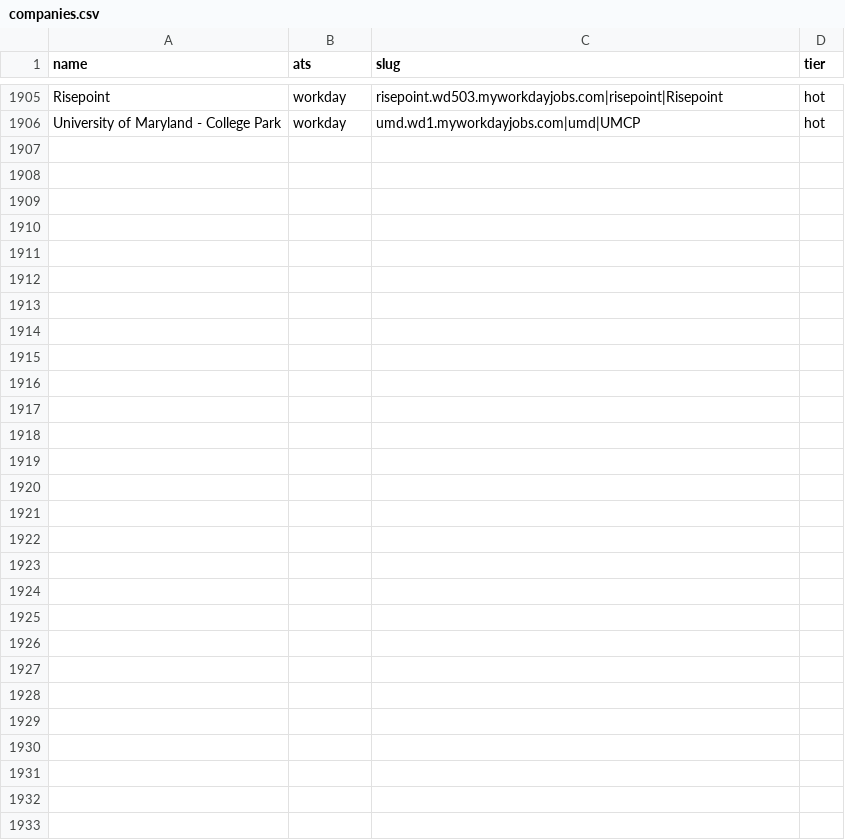
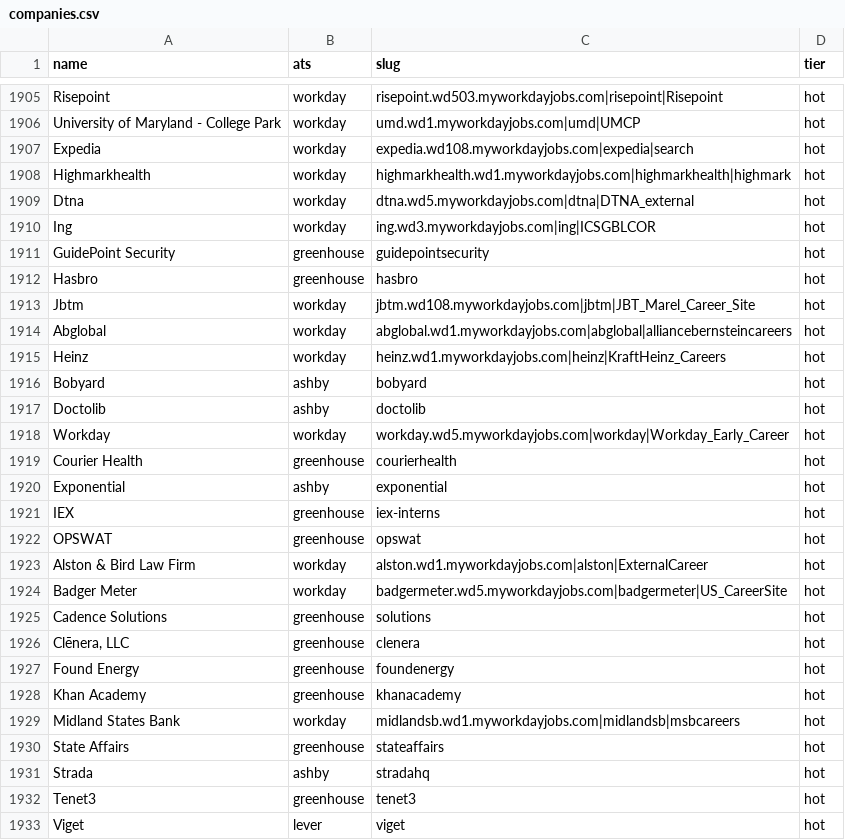
Before and after one commit to Shrutirao1/intern-tracker, a CSV file: companies.csv, drawn as a sheet; only a part is shown, gaps mark what is left out.

```diff
--- a/companies.csv
+++ b/companies.csv
@@ -1906 +1906,28 @@ Risepoint,workday,risepoint.wd503.myworkdayjobs.com|risepoint|Risepoint,hot
 University of Maryland - College Park,workday,umd.wd1.myworkdayjobs.com|umd|UMCP,hot
+Expedia,workday,expedia.wd108.myworkdayjobs.com|expedia|search,hot
+Highmarkhealth,workday,highmarkhealth.wd1.myworkdayjobs.com|highmarkhealth|highmark,hot
+Dtna,workday,dtna.wd5.myworkdayjobs.com|dtna|DTNA_external,hot
+Ing,workday,ing.wd3.myworkdayjobs.com|ing|ICSGBLCOR,hot
+GuidePoint Security,greenhouse,guidepointsecurity,hot
+Hasbro,greenhouse,hasbro,hot
+Jbtm,workday,jbtm.wd108.myworkdayjobs.com|jbtm|JBT_Marel_Career_Site,hot
+Abglobal,workday,abglobal.wd1.myworkdayjobs.com|abglobal|alliancebernsteincareers,hot
+Heinz,workday,heinz.wd1.myworkdayjobs.com|heinz|KraftHeinz_Careers,hot
+Bobyard,ashby,bobyard,hot
+Doctolib,ashby,doctolib,hot
+Workday,workday,workday.wd5.myworkdayjobs.com|workday|Workday_Early_Career,hot
+Courier Health,greenhouse,courierhealth,hot
+Exponential,ashby,exponential,hot
+IEX,greenhouse,iex-interns,hot
+OPSWAT,greenhouse,opswat,hot
+Alston & Bird Law Firm,workday,alston.wd1.myworkdayjobs.com|alston|ExternalCareer,hot
+Badger Meter,workday,badgermeter.wd5.myworkdayjobs.com|badgermeter|US_CareerSite,hot
+Cadence Solutions,greenhouse,solutions,hot
+"Clēnera, LLC",greenhouse,clenera,hot
+Found Energy,greenhouse,foundenergy,hot
+Khan Academy,greenhouse,khanacademy,hot
+Midland States Bank,workday,midlandsb.wd1.myworkdayjobs.com|midlandsb|msbcareers,hot
+State Affairs,greenhouse,stateaffairs,hot
+Strada,ashby,stradahq,hot
+Tenet3,greenhouse,tenet3,hot
+Viget,lever,viget,hot
```
Also changed, not shown: hiring_companies_90d.csv, 1 other file.
